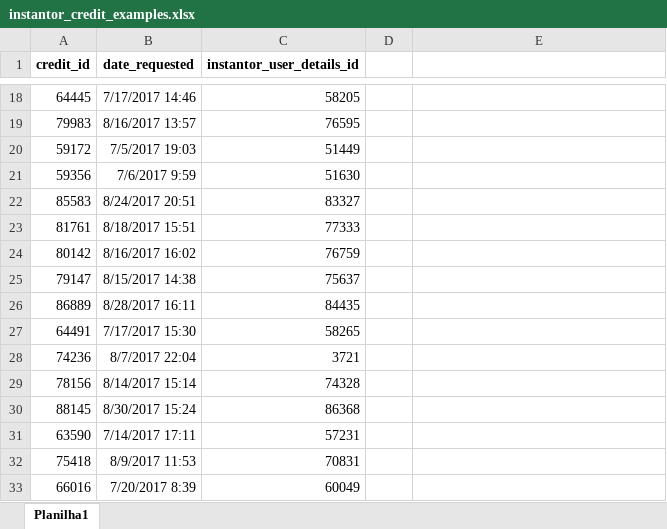
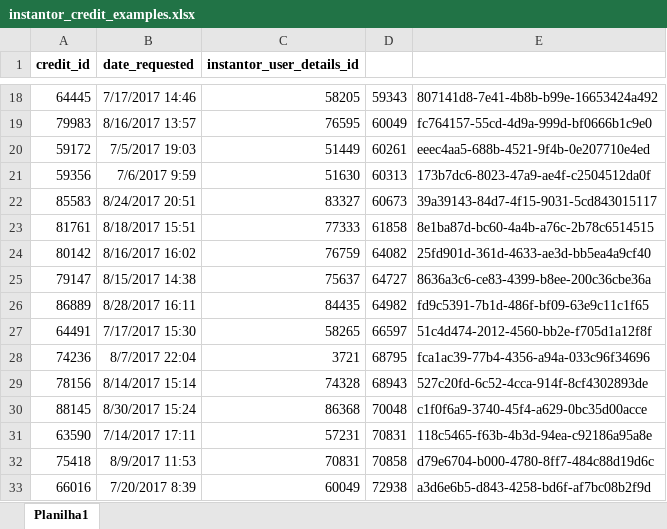
Before and after one commit to dmitry-shanko/instantor-downloader, an Excel workbook: src/main/resources/instantor_credit_examples.xlsx, sheet Planilha1, drawn as a sheet; only a part is shown, gaps mark what is left out; values as stored, in another font and other column widths than the file's, no borders; the diff covers the shown part only; the diff names each change by its address in the sheet, - before the commit and + after, or states it on an @@ line.

```diff
--- a/src/main/resources/instantor_credit_examples.xlsx (sheet Planilha1)
+++ b/src/main/resources/instantor_credit_examples.xlsx (sheet Planilha1)
-D18: (empty)
+D18: 59343
-E18: (empty)
+E18: 807141d8-7e41-4b8b-b99e-16653424a492
-D19: (empty)
+D19: 60049
-E19: (empty)
+E19: fc764157-55cd-4d9a-999d-bf0666b1c9e0
-D20: (empty)
+D20: 60261
-E20: (empty)
+E20: eeec4aa5-688b-4521-9f4b-0e207710e4ed
-D21: (empty)
+D21: 60313
-E21: (empty)
+E21: 173b7dc6-8023-47a9-ae4f-c2504512da0f
-D22: (empty)
+D22: 60673
-E22: (empty)
+E22: 39a39143-84d7-4f15-9031-5cd843015117
-D23: (empty)
+D23: 61858
-E23: (empty)
+E23: 8e1ba87d-bc60-4a4b-a76c-2b78c6514515
-D24: (empty)
+D24: 64082
-E24: (empty)
+E24: 25fd901d-361d-4633-ae3d-bb5ea4a9cf40
-D25: (empty)
+D25: 64727
-E25: (empty)
+E25: 8636a3c6-ce83-4399-b8ee-200c36cbe36a
-D26: (empty)
+D26: 64982
-E26: (empty)
+E26: fd9c5391-7b1d-486f-bf09-63e9c11c1f65
-D27: (empty)
+D27: 66597
-E27: (empty)
+E27: 51c4d474-2012-4560-bb2e-f705d1a12f8f
-D28: (empty)
+D28: 68795
-E28: (empty)
+E28: fca1ac39-77b4-4356-a94a-033c96f34696
-D29: (empty)
+D29: 68943
-E29: (empty)
+E29: 527c20fd-6c52-4cca-914f-8cf4302893de
-D30: (empty)
+D30: 70048
-E30: (empty)
+E30: c1f0f6a9-3740-45f4-a629-0bc35d00acce
-D31: (empty)
+D31: 70831
-E31: (empty)
+E31: 118c5465-f63b-4b3d-94ea-c92186a95a8e
-D32: (empty)
+D32: 70858
-E32: (empty)
+E32: d79e6704-b000-4780-8ff7-484c88d19d6c
-D33: (empty)
+D33: 72938
-E33: (empty)
+E33: a3d6e6b5-d843-4258-bd6f-af7bc08b2f9d
```
Also changed, not shown: 68 edited cells elsewhere in this sheet, 10 other files.
